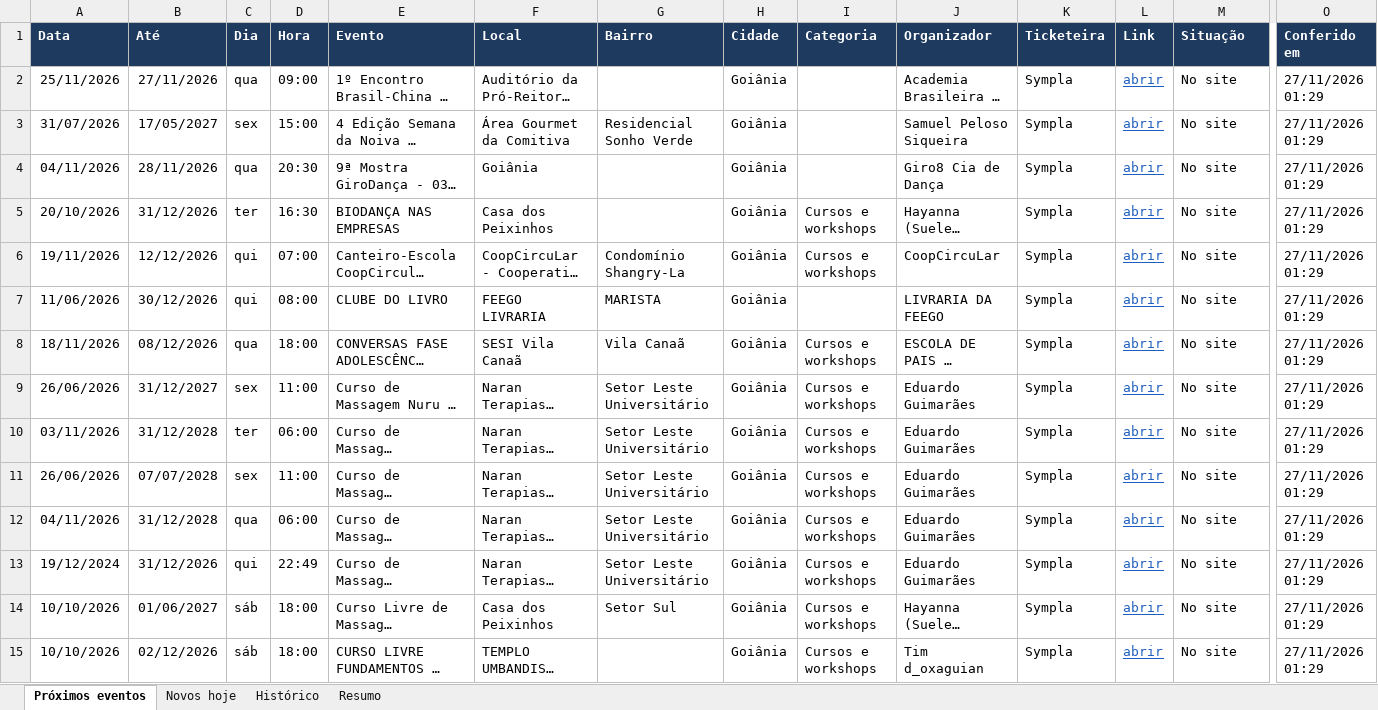
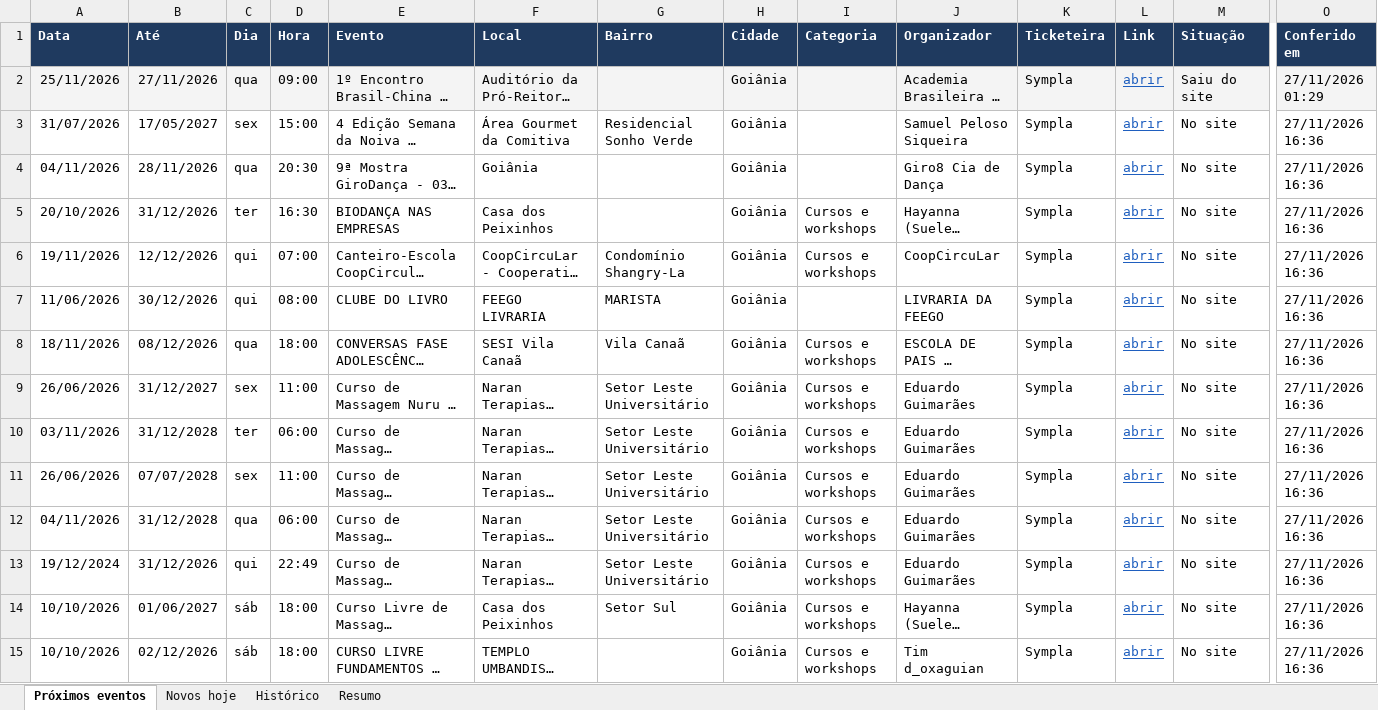
Before and after one commit to rodrigopcviana-lab/eventos-goias, an Excel workbook: saida/eventos_goias.xlsx, sheet Próximos eventos, drawn as a sheet; only a part is shown, gaps mark what is left out; long unchanged cells end in …; values as stored, in another font and other column widths than the file's, no borders; the diff covers the shown part only; the diff names each change by its address in the sheet, - before the commit and + after, or states it on an @@ line.

```diff
--- a/saida/eventos_goias.xlsx (sheet Próximos eventos)
+++ b/saida/eventos_goias.xlsx (sheet Próximos eventos)
-A2:O2 fill: none
+A2:O2 fill: #F4F4F4
-M2 (Situação): No site
+M2 (Situação): Saiu do site
-O3:O15 (Conferido em): 27/11/2026 01:29
+O3:O15 (Conferido em): 27/11/2026 16:36
```
Also changed, not shown: 2 added rows, 1 removed row, 340 edited cells and cell formats elsewhere in this sheet, sheet Histórico, sheet Novos hoje, sheet Resumo, 4 other files.
